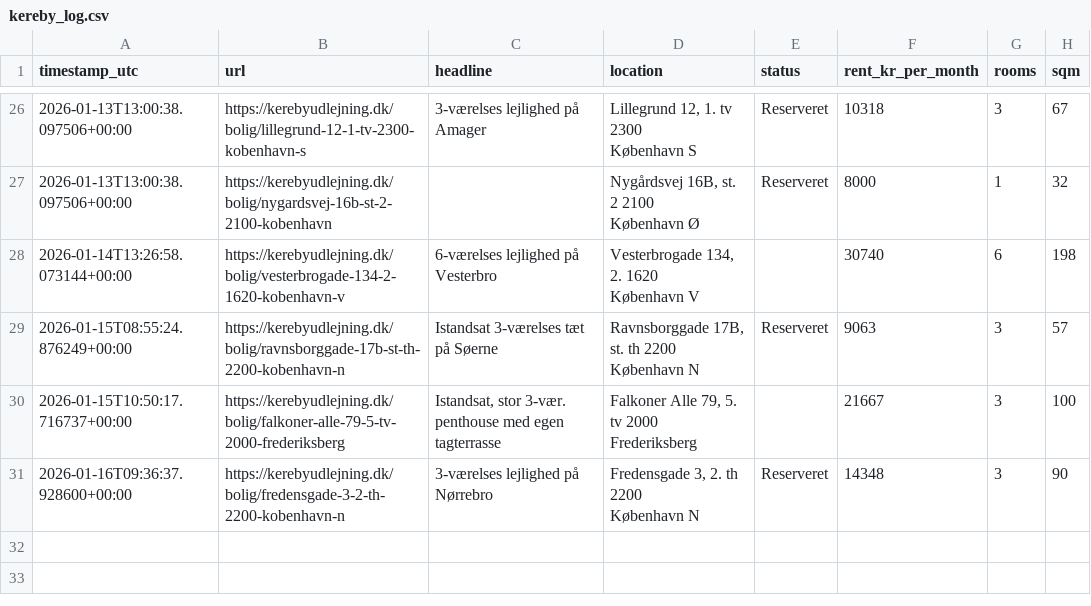
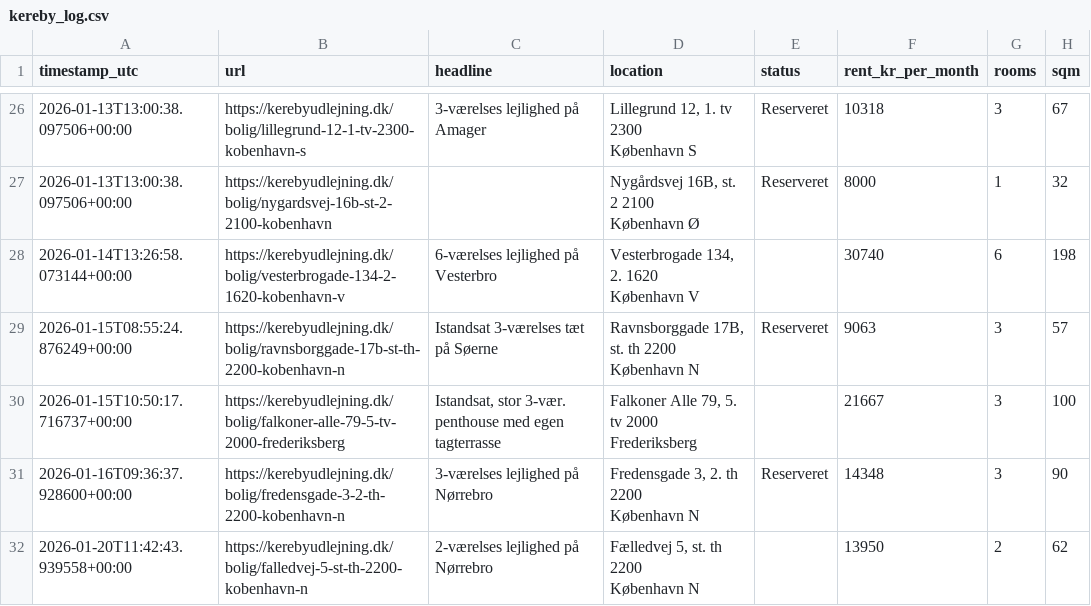
Before and after one commit to AndersNBE/kereby-scraper, a CSV file: kereby_log.csv, drawn as a sheet; only a part is shown, gaps mark what is left out.

```diff
--- a/kereby_log.csv
+++ b/kereby_log.csv
@@ -54 +54,3 @@ timestamp_utc,url,headline,location,status,rent_kr_per_month,rooms,sqm
       København N",Reserveret,14348,3,90
+2026-01-20T11:42:43.939558+00:00,https://kerebyudlejning.dk/bolig/falledvej-5-st-th-2200-kobenhavn-n,2-værelses lejlighed på Nørrebro,"Fælledvej 5, st. th 2200
+      København N",,13950,2,62
```
